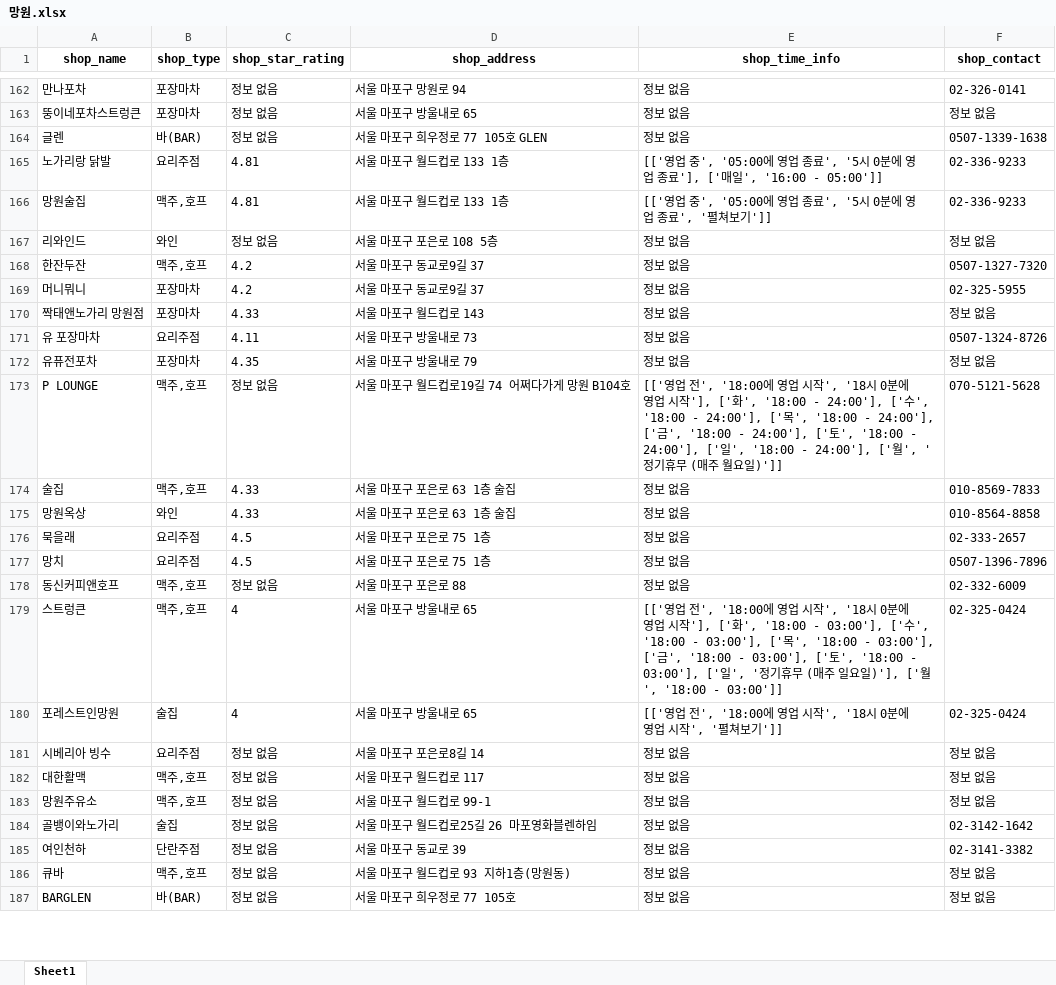
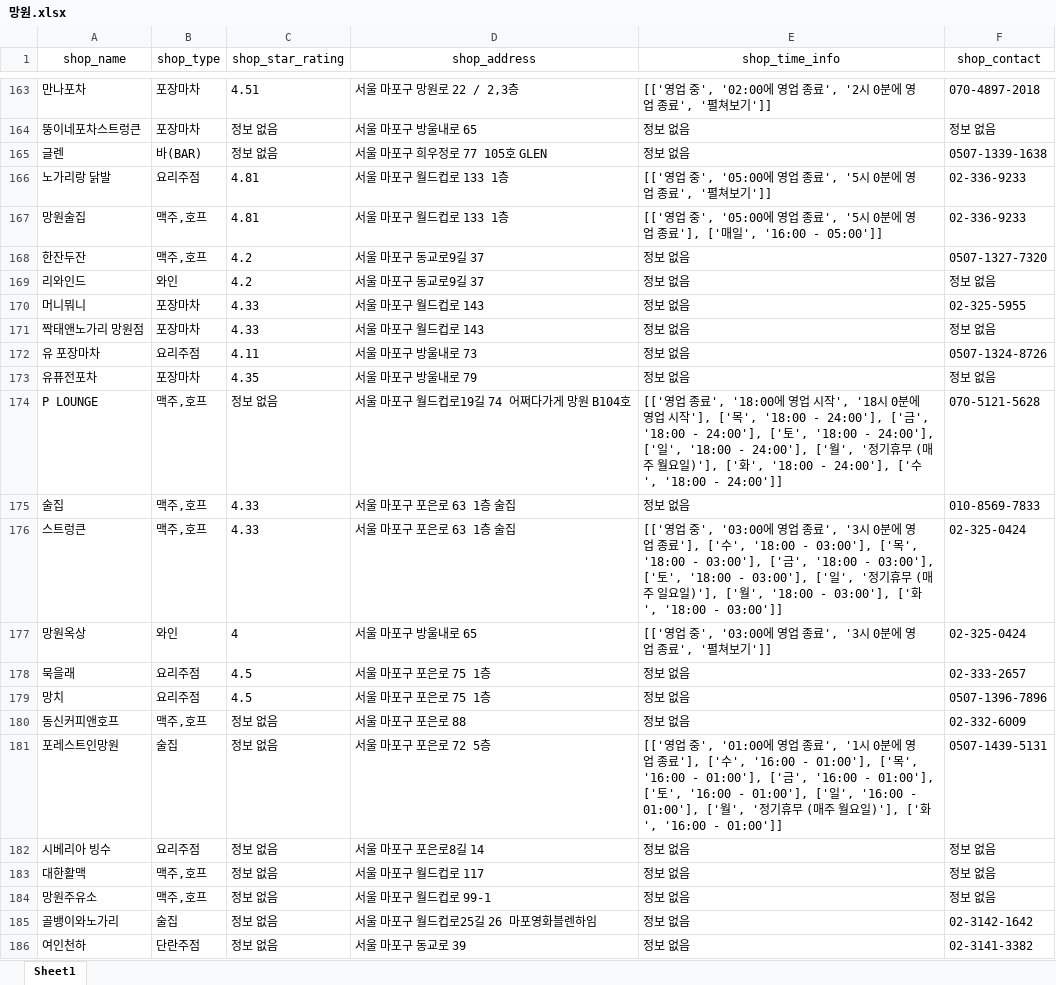
Before and after one commit to JaeY0ung/SimYaSikDang, an Excel workbook: excel/망원.xlsx, sheet Sheet1, drawn as a sheet; only a part is shown, gaps mark what is left out; the shorter side is filled out with more unchanged rows; values as stored, in another font and other column widths than the file's, no borders; removed rows and columns are numbered as before the commit, all else as after; the diff covers the shown part only; the diff names each change by its address in the sheet, - before the commit and + after, or states it on an @@ line.

```diff
--- a/excel/망원.xlsx (sheet Sheet1)
+++ b/excel/망원.xlsx (sheet Sheet1)
-A1:F1 bold: on
+A1:F1 bold: off
-C163 (shop_star_rating): 정보 없음
+C163 (shop_star_rating): 4.51
-D163 (shop_address): 서울 마포구 망원로 94
+D163 (shop_address): 서울 마포구 망원로 22 / 2,3층
-E163 (shop_time_info): 정보 없음
+E163 (shop_time_info): [['영업 중', '02:00에 영업 종료', '2시 0분에 영업 종료', '펼쳐보기']]
-F163 (shop_contact): 02-326-0141
+F163 (shop_contact): 070-4897-2018
-E166 (shop_time_info): …업 종료'], ['매일', '16:00 - 05:00']]
+E166 (shop_time_info): …업 종료', '펼쳐보기']]
-E167 (shop_time_info): …업 종료', '펼쳐보기']]
+E167 (shop_time_info): …업 종료'], ['매일', '16:00 - 05:00']]
-row 167: 리와인드 | 와인 | 정보 없음 | 서울 마포구 포은로 108 5층 | 정보 없음 | 정보 없음
+row 169: 리와인드 | 와인 | 4.2 | 서울 마포구 동교로9길 37 | 정보 없음 | 정보 없음
-C170 (shop_star_rating): 4.2
+C170 (shop_star_rating): 4.33
-D170 (shop_address): 서울 마포구 동교로9길 37
+D170 (shop_address): 서울 마포구 월드컵로 143
-E174 (shop_time_info): …업 전', '18:00에 영업 시작', '18시 0분에 영업 시작'], ['화', '18:00 - 24:00'], ['수', '18:00 - 24:00'], ['목', '18:00 - 24:00'], ['금', '18:00 - 24:00'], ['토', '18:00 - 24:00'], ['일', '18:00 - 24:00'], ['월', '정기휴무 (매주 월요일)']]
+E174 (shop_time_info): …업 종료', '18:00에 영업 시작', '18시 0분에 영업 시작'], ['목', '18:00 - 24:00'], ['금', '18:00 - 24:00'], ['토', '18:00 - 24:00'], ['일', '18:00 - 24:00'], ['월', '정기휴무 (매주 월요일)'], ['화', '18:00 - 24:00'], ['수', '18:00 - 24:00']]
+row 176: 스트렁큰 | 맥주,호프 | 4.33 | 서울 마포구 포은로 63 1층 술집 | [['영업 중', '03:00에 영업 종료', '3시 0분에 영업 종료'], ['수', '18:00 - 03:00'], ['목', '18:00 - 03:00'], ['금', '18:00 - 03:00'], ['토', '18:00 - 03:00'], ['일', '정기휴무 (매주 일요일)'], ['월', '18:00 - 03:00'], ['화', '18:00 - 03:00']] | 02-325-0424
-C177 (shop_star_rating): 4.33
+C177 (shop_star_rating): 4
-D177 (shop_address): 서울 마포구 포은로 63 1층 술집
+D177 (shop_address): 서울 마포구 방울내로 65
-E177 (shop_time_info): 정보 없음
+E177 (shop_time_info): [['영업 중', '03:00에 영업 종료', '3시 0분에 영업 종료', '펼쳐보기']]
-F177 (shop_contact): 010-8564-8858
+F177 (shop_contact): 02-325-0424
-row 179: 스트렁큰 | 맥주,호프 | 4 | 서울 마포구 방울내로 65 | [['영업 전', '18:00에 영업 시작', '18시 0분에 영업 시작'], ['화', '18:00 - 03:00'], ['수', '18:00 - 03:00'], ['목', '18:00 - 03:00'], ['금', '18:00 - 03:00'], ['토', '18:00 - 03:00'], ['일', '정기휴무 (매주 일요일)'], ['월', '18:00 - 03:00']] | 02-325-0424
-C181 (shop_star_rating): 4
+C181 (shop_star_rating): 정보 없음
-D181 (shop_address): 서울 마포구 방울내로 65
+D181 (shop_address): 서울 마포구 포은로 72 5층
-E181 (shop_time_info): [['영업 전', '18:00에 영업 시작', '18시 0분에 영업 시작', '펼쳐보기']]
+E181 (shop_time_info): [['영업 중', '01:00에 영업 종료', '1시 0분에 영업 종료'], ['수', '16:00 - 01:00'], ['목', '16:00 - 01:00'], ['금', '16:00 - 01:00'], ['토', '16:00 - 01:00'], ['일', '16:00 - 01:00'], ['월', '정기휴무 (매주 월요일)'], ['화', '16:00 - 01:00']]
-F181 (shop_contact): 02-325-0424
+F181 (shop_contact): 0507-1439-5131
```
Also changed, not shown: 95 added rows, 95 removed rows and 274 edited cells elsewhere in this sheet, excel/망원_processed.xlsx, 4 other files.
